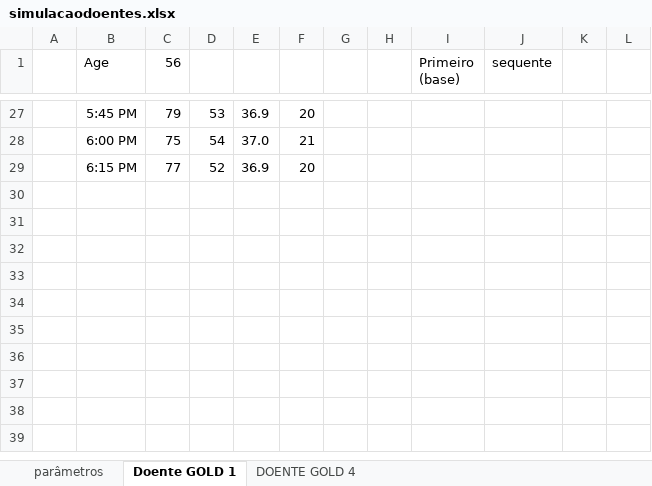
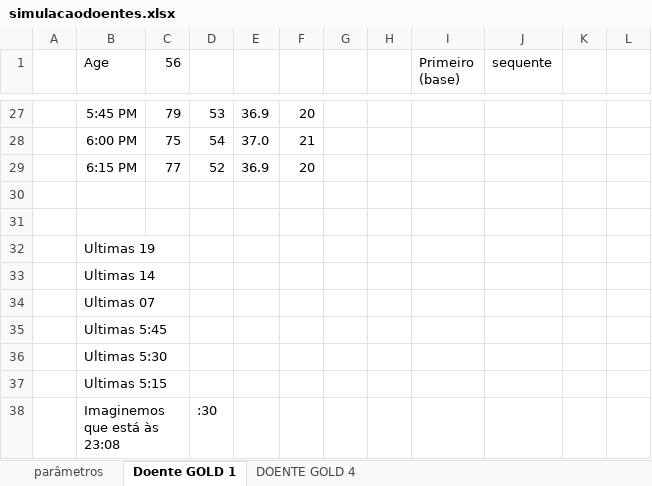
Before and after one commit to JoaoBaltazar17/COPDMobileApp-UBI, an Excel workbook: Documents/simulacaodoentes.xlsx, sheet Doente GOLD 1, drawn as a sheet; only a part is shown, gaps mark what is left out; values as stored, in another font and other column widths than the file's, no borders; the diff names each change by its address in the sheet, - before the commit and + after, or states it on an @@ line.

```diff
--- a/Documents/simulacaodoentes.xlsx (sheet Doente GOLD 1)
+++ b/Documents/simulacaodoentes.xlsx (sheet Doente GOLD 1)
+row 30: (empty)
+row 31: (empty)
+row 32:  | Ultimas 19
+row 33:  | Ultimas 14
+row 34:  | Ultimas 07
+row 35:  | Ultimas 5:45
+row 36:  | Ultimas 5:30
+row 37:  | Ultimas 5:15
+row 38:  | Imaginemos que está às 23:08 |  | :30
```
Also changed, not shown: 2 other files.
